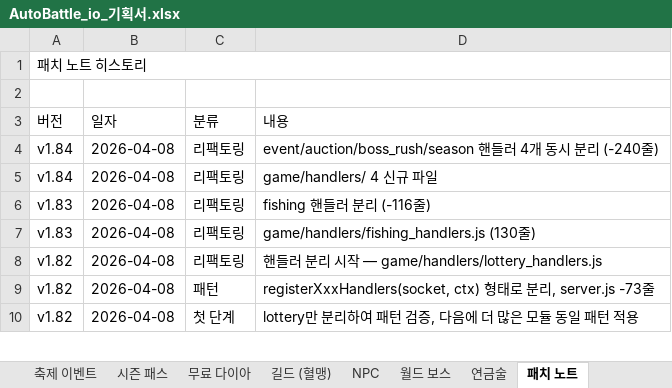
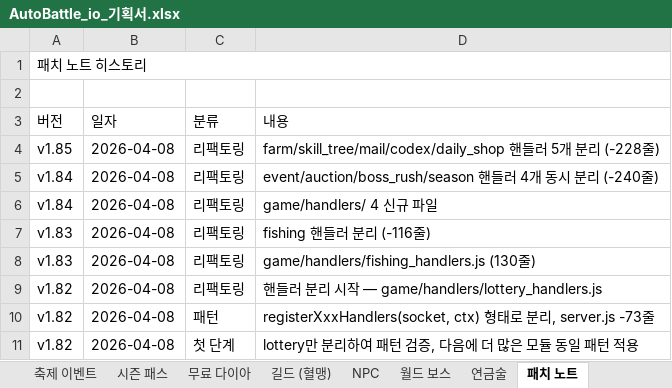
Before and after one commit to goodholic/Baduk-Marble, an Excel workbook: AutoBattle_io_기획서.xlsx, sheet 패치 노트, drawn as a sheet; only a part is shown; values as stored, in another font and other column widths than the file's, no cell formats; the diff names each change by its address in the sheet, - before the commit and + after, or states it on an @@ line.

```diff
--- a/AutoBattle_io_기획서.xlsx (sheet 패치 노트)
+++ b/AutoBattle_io_기획서.xlsx (sheet 패치 노트)
+row 4: v1.85 | 2026-04-08 | 리팩토링 | farm/skill_tree/mail/codex/daily_shop 핸들러 5개 분리 (-228줄)
```
Also changed, not shown: sheet v1.9 ~ v1.85, other sheet tabs, cell formats, 7 other files.
